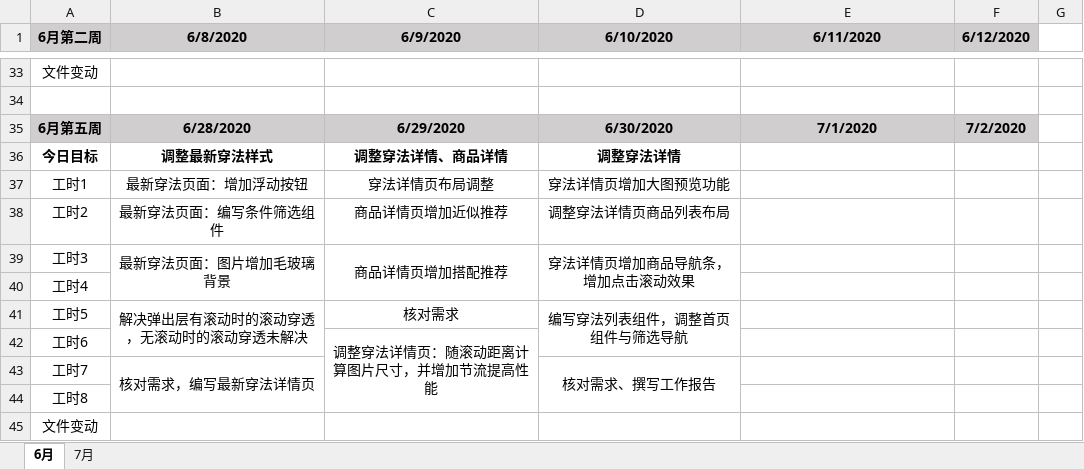
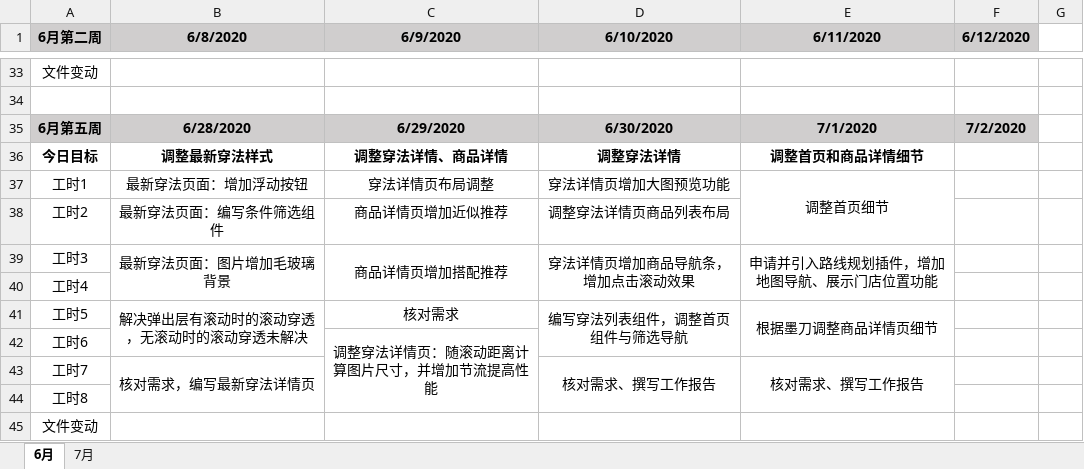
Before and after one commit to i-ce-fish/weekly_work_report, an Excel workbook: work_time.xlsx, sheet 6月, drawn as a sheet; only a part is shown, gaps mark what is left out; values as stored, in another font and other column widths than the file's, no borders; charts and pictures not drawn; the diff names each change by its address in the sheet, - before the commit and + after, or states it on an @@ line.

Commit message:
LOG

```diff
--- a/work_time.xlsx (sheet 6月)
+++ b/work_time.xlsx (sheet 6月)
-E36 (6/11/2020): (empty)
+E36 (6/11/2020): 调整首页和商品详情细节
-E37 (6/11/2020): (empty)
+E37 (6/11/2020): 调整首页细节
+E37:E38 merged
-E39 (6/11/2020): (empty)
+E39 (6/11/2020): 申请并引入路线规划插件，增加地图导航、展示门店位置功能
+E39:E40 merged
-E41 (6/11/2020): (empty)
+E41 (6/11/2020): 根据墨刀调整商品详情页细节
+E41:E42 merged
-E43 (6/11/2020): (empty)
+E43 (6/11/2020): 核对需求、撰写工作报告
+E43:E44 merged
```
Also changed, not shown: charts or pictures.
